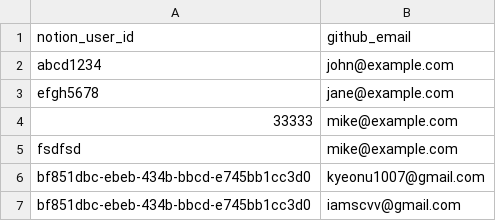
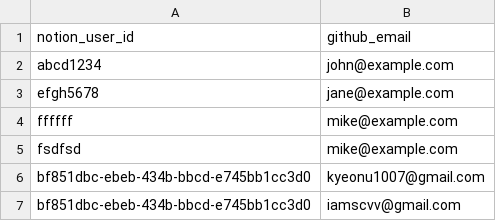
Before and after one commit to kyupid/java-test, a CSV file: .github/db/notion-user-id.csv, drawn as a sheet.

```diff
--- a/.github/db/notion-user-id.csv
+++ b/.github/db/notion-user-id.csv
@@ -3,3 +3,3 @@ abcd1234,john@example.com
 efgh5678,jane@example.com
-33333,mike@example.com
+ffffff,mike@example.com
 fsdfsd,mike@example.com
```
